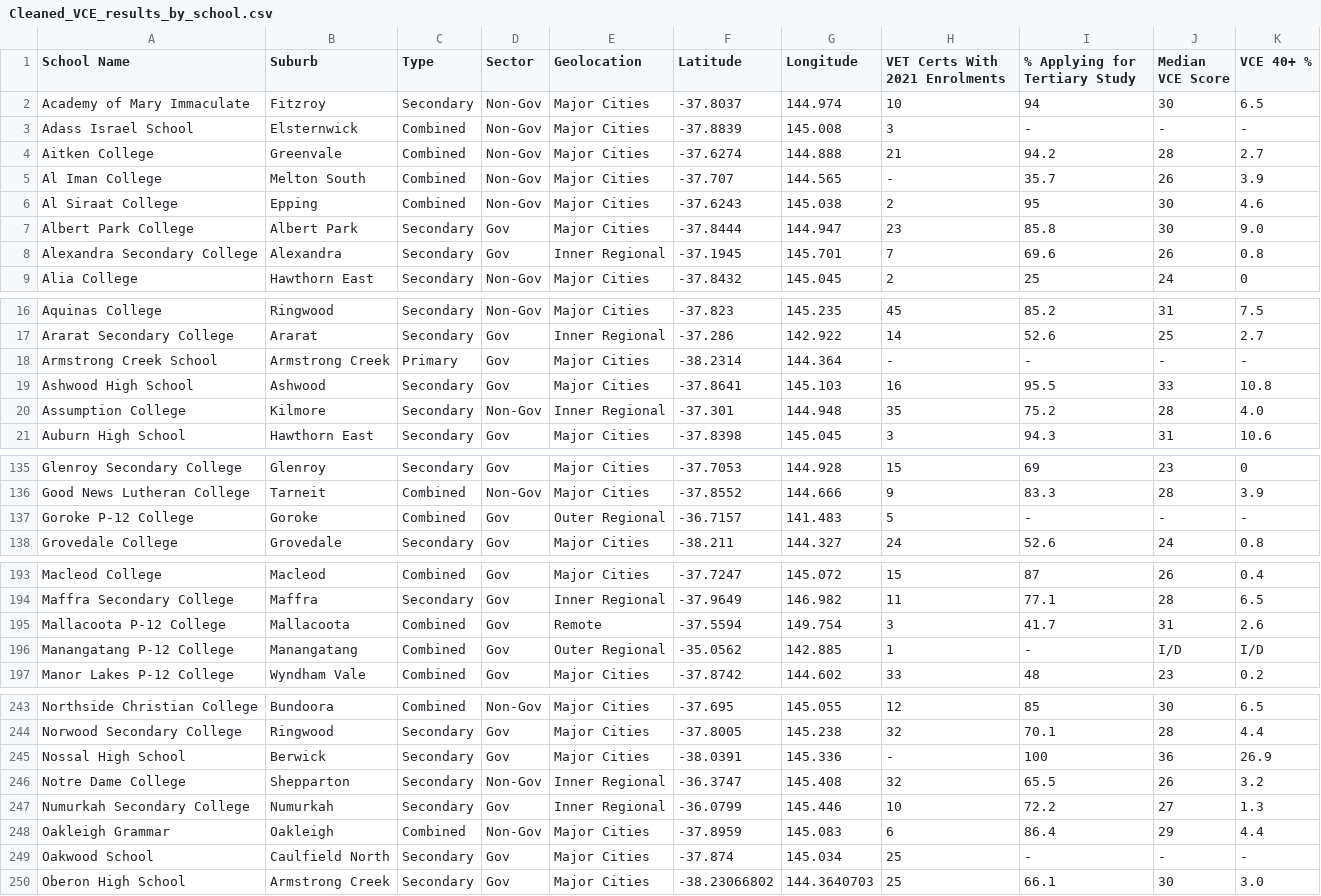
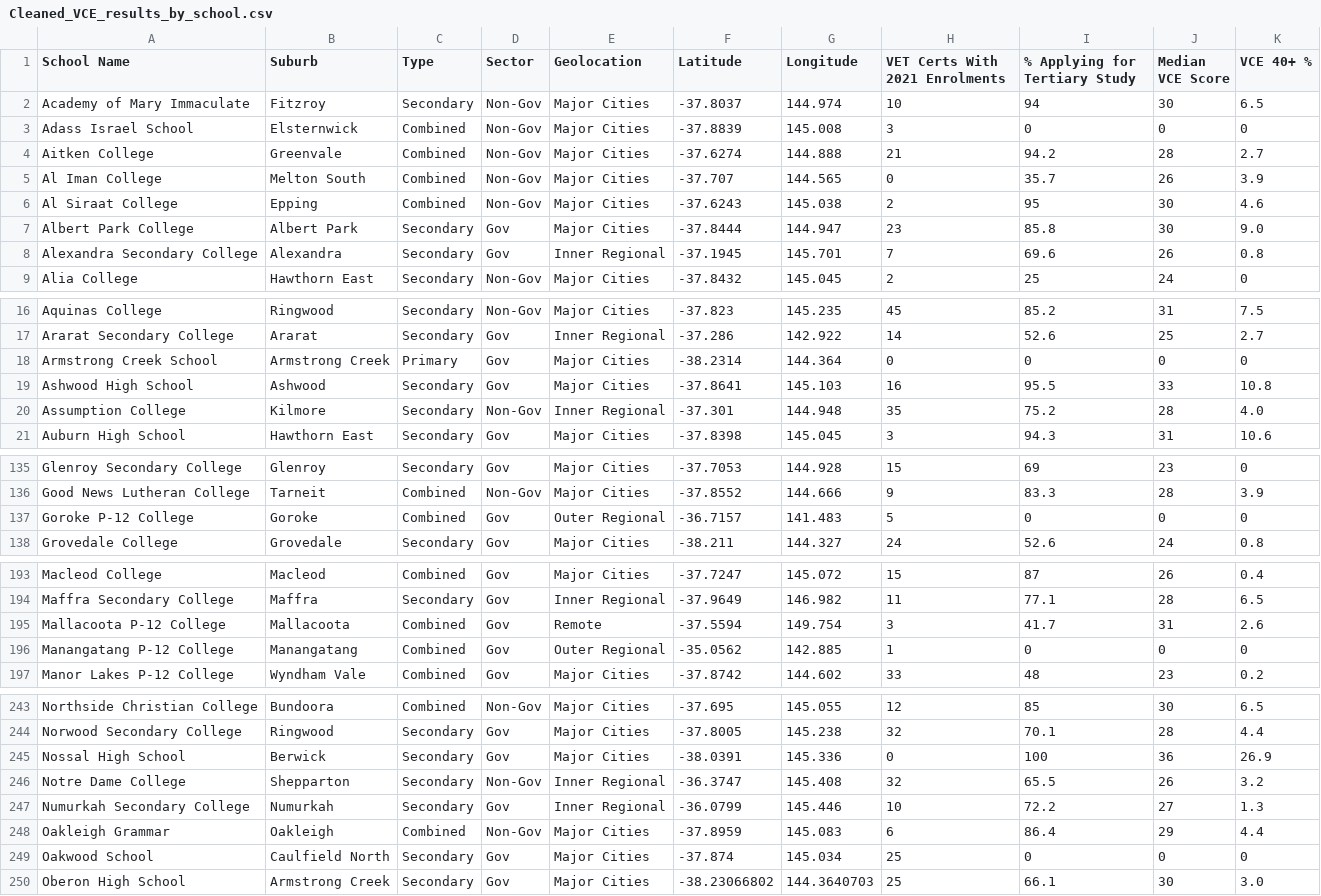
Before and after one commit to joshmartin33/project-one, a CSV file: Resources/Cleaned_VCE_results_by_school.csv, drawn as a sheet; only a part is shown, gaps mark what is left out; the diff covers the shown part only.

```diff
--- a/Resources/Cleaned_VCE_results_by_school.csv
+++ b/Resources/Cleaned_VCE_results_by_school.csv
@@ -2,5 +2,5 @@ School Name,Suburb,Type,Sector,Geolocation,Latitude,Longitude,VET Certs With 202
 Academy of Mary Immaculate,Fitzroy,Secondary,Non-Gov,Major Cities,-37.8037,144.974,10,94,30,   6.5
-Adass Israel School,Elsternwick,Combined,Non-Gov,Major Cities,-37.8839,145.008,3,-,-,-
+Adass Israel School,Elsternwick,Combined,Non-Gov,Major Cities,-37.8839,145.008,3,0,0,0
 Aitken College,Greenvale,Combined,Non-Gov,Major Cities,-37.6274,144.888,21,94.2,28,   2.7
-Al Iman College,Melton South,Combined,Non-Gov,Major Cities,-37.707,144.565,-,35.7,26,   3.9
+Al Iman College,Melton South,Combined,Non-Gov,Major Cities,-37.707,144.565,0,35.7,26,   3.9
 Al Siraat College,Epping,Combined,Non-Gov,Major Cities,-37.6243,145.038,2,95,30,   4.6
@@ -17,3 +17,3 @@ Aquinas College,Ringwood,Secondary,Non-Gov,Major Cities,-37.823,145.235,45,85.2,
 Ararat Secondary College,Ararat,Secondary,Gov,Inner Regional,-37.286,142.922,14,52.6,25,   2.7
-Armstrong Creek School,Armstrong Creek,Primary,Gov,Major Cities,-38.2314,144.364,-,-,-,-
+Armstrong Creek School,Armstrong Creek,Primary,Gov,Major Cities,-38.2314,144.364,0,0,0,0
 Ashwood High School,Ashwood,Secondary,Gov,Major Cities,-37.8641,145.103,16,95.5,33,  10.8
@@ -136,3 +136,3 @@ Glenroy Secondary College,Glenroy,Secondary,Gov,Major Cities,-37.7053,144.928,15
 Good News Lutheran College,Tarneit,Combined,Non-Gov,Major Cities,-37.8552,144.666,9,83.3,28,   3.9
-Goroke P-12 College,Goroke,Combined,Gov,Outer Regional,-36.7157,141.483,5,-,-,-
+Goroke P-12 College,Goroke,Combined,Gov,Outer Regional,-36.7157,141.483,5,0,0,0
 Grovedale College,Grovedale,Secondary,Gov,Major Cities,-38.211,144.327,24,52.6,24,   0.8
@@ -195,3 +195,3 @@ Maffra Secondary College,Maffra,Secondary,Gov,Inner Regional,-37.9649,146.982,11
 Mallacoota P-12 College,Mallacoota,Combined,Gov,Remote,-37.5594,149.754,3,41.7,31,   2.6
-Manangatang P-12 College,Manangatang,Combined,Gov,Outer Regional,-35.0562,142.885,1,-,I/D,I/D
+Manangatang P-12 College,Manangatang,Combined,Gov,Outer Regional,-35.0562,142.885,1,0,0,0
 Manor Lakes P-12 College,Wyndham Vale,Combined,Gov,Major Cities,-37.8742,144.602,33,48,23,   0.2
@@ -244,3 +244,3 @@ Northside Christian College,Bundoora,Combined,Non-Gov,Major Cities,-37.695,145.0
 Norwood Secondary College,Ringwood,Secondary,Gov,Major Cities,-37.8005,145.238,32,70.1,28,   4.4
-Nossal High School,Berwick,Secondary,Gov,Major Cities,-38.0391,145.336,-,100,36,  26.9
+Nossal High School,Berwick,Secondary,Gov,Major Cities,-38.0391,145.336,0,100,36,  26.9
 Notre Dame College,Shepparton,Secondary,Non-Gov,Inner Regional,-36.3747,145.408,32,65.5,26,   3.2
@@ -248,3 +248,3 @@ Numurkah Secondary College,Numurkah,Secondary,Gov,Inner Regional,-36.0799,145.44
 Oakleigh Grammar,Oakleigh,Combined,Non-Gov,Major Cities,-37.8959,145.083,6,86.4,29,   4.4
-Oakwood School,Caulfield North,Secondary,Gov,Major Cities,-37.874,145.034,25,-,-,-
+Oakwood School,Caulfield North,Secondary,Gov,Major Cities,-37.874,145.034,25,0,0,0
 Oberon High School,Armstrong Creek,Secondary,Gov,Major Cities,-38.23066802,144.3640703,25,66.1,30,   3.0
```
Also changed, not shown: 35 edited cells elsewhere in this file.
